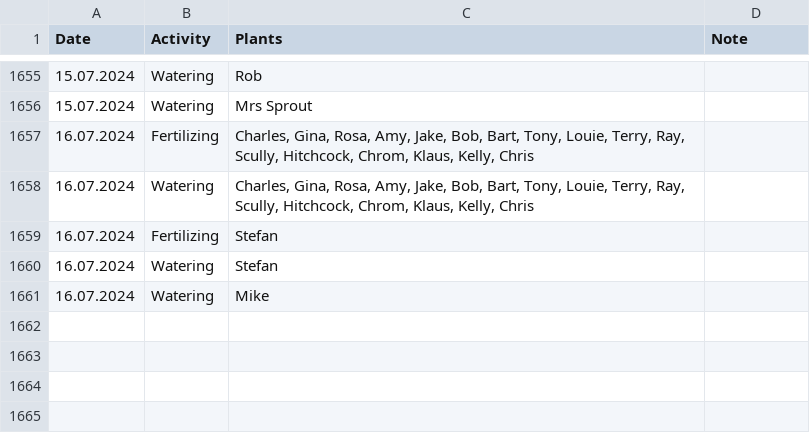
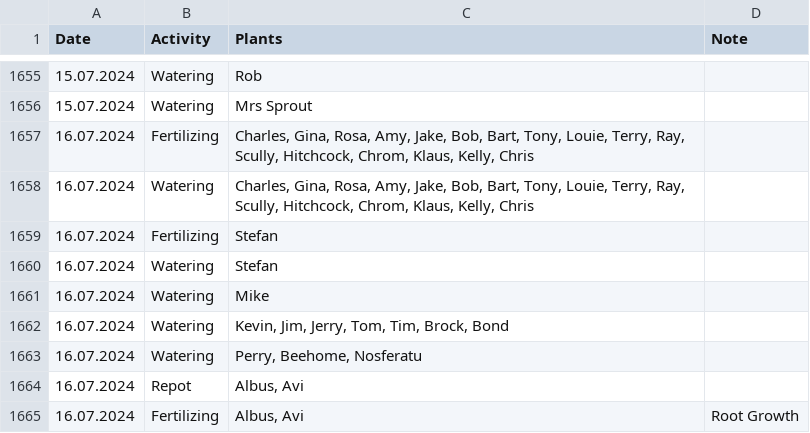
Before and after one commit to MarcoTz/Plants, a CSV file: Logs/Activities.csv, drawn as a sheet; only a part is shown, gaps mark what is left out.

```diff
--- a/Logs/Activities.csv
+++ b/Logs/Activities.csv
@@ -1661 +1661,5 @@ Date;Activity;Plants;Note
 16.07.2024;Watering;Mike;
+16.07.2024;Watering;Kevin, Jim, Jerry, Tom, Tim, Brock, Bond;
+16.07.2024;Watering;Perry, Beehome, Nosferatu;
+16.07.2024;Repot;Albus, Avi;
+16.07.2024;Fertilizing;Albus, Avi;Root Growth
```
Also changed, not shown: Logs/Growth.csv, 27 other files.
